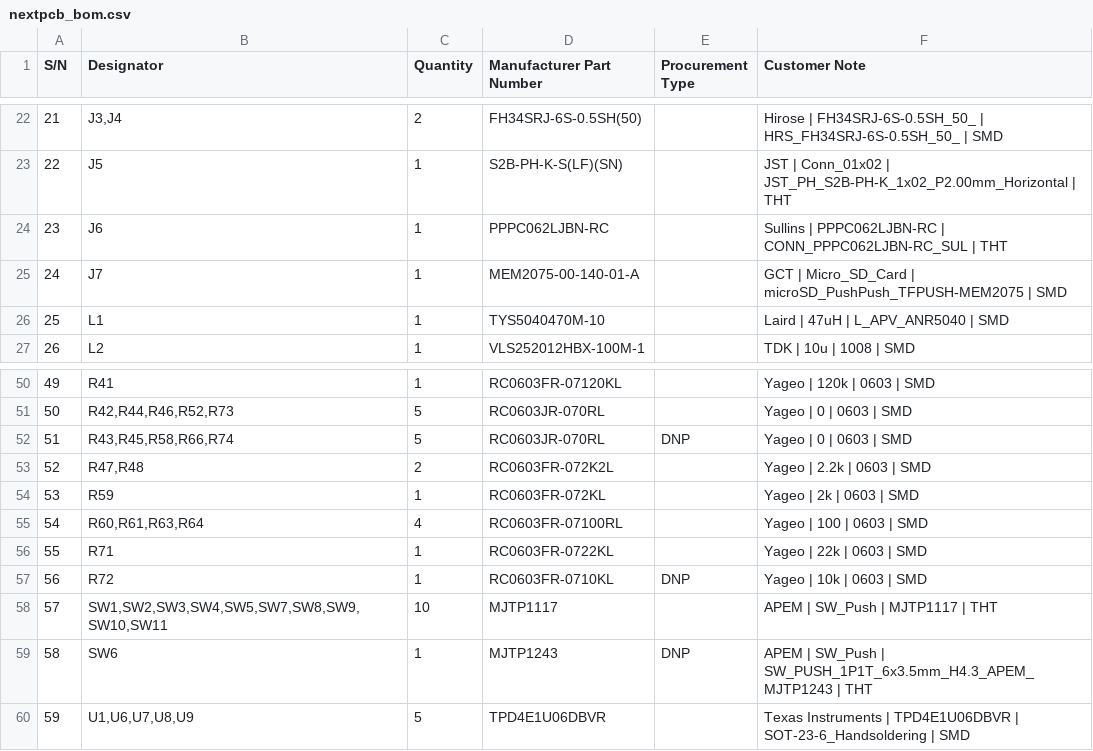
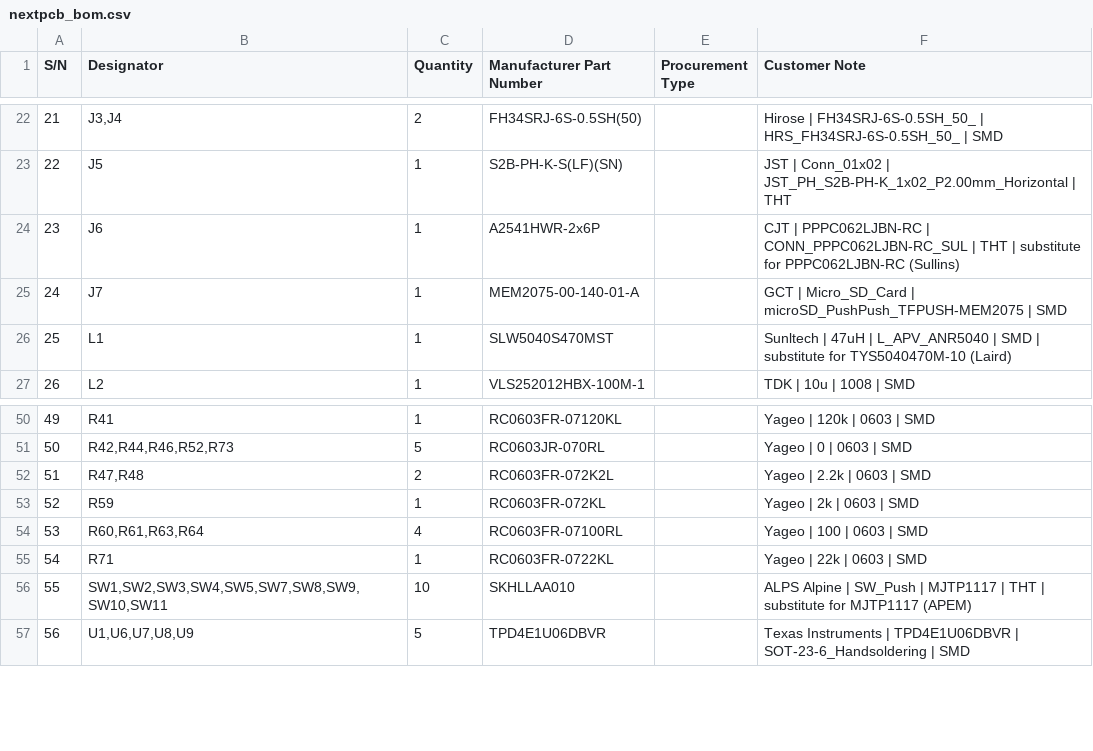
Before and after one commit to iandchasse/silkscreen-pcb, a CSV file: production/other_fabs/nextpcb_bom.csv, drawn as a sheet; only a part is shown, gaps mark what is left out; removed rows and columns are numbered as before the commit, all else as after; the diff names each change by its address in the sheet, - before the commit and + after, or states it on an @@ line.

Commit message:
NextPCB Rev0 findings: BOM without DNP lines, part substitutes, SMD/THT split files
- nextpcb_bom.csv: DNP parts left out (NextPCB merged same-MPN DNP lines into fitted ones,
  which would have fitted R74 next to R73 and shorted 3V3 to GND); NextPCB-only substitutes
  for J6, the ten SW buttons and L1 from the new fabrication/nextpcb_substitutes.csv
- make_fab_files.py: --split writes matched SMD-only and through-hole-only NextPCB BOM +
  centroid pairs to production/other_fabs/split/
- fabrication/NEXTPCB_REV0_NOTES.md: what the Rev0 flow wants, what went wrong and how it was
  handled, the placement-preview analysis (through-hole bodies for J5/J6/SW1/SW7 misplaced,
  rotation edits had no effect), the DFA error list with our reading, and the cost
  comparison against JLCPCB; README section updated to match

```diff
--- a/production/other_fabs/nextpcb_bom.csv
+++ b/production/other_fabs/nextpcb_bom.csv
-D24 (Manufacturer Part Number): PPPC062LJBN-RC
+D24 (Manufacturer Part Number): A2541HWR-2x6P
-F24 (Customer Note): Sullins | PPPC062LJBN-RC | CONN_PPPC062LJBN-RC_SUL | THT
+F24 (Customer Note): CJT | PPPC062LJBN-RC | CONN_PPPC062LJBN-RC_SUL | THT | substitute for PPPC062LJBN-RC (Sullins)
-D26 (Manufacturer Part Number): TYS5040470M-10
+D26 (Manufacturer Part Number): SLW5040S470MST
-F26 (Customer Note): Laird | 47uH | L_APV_ANR5040 | SMD
+F26 (Customer Note): Sunltech | 47uH | L_APV_ANR5040 | SMD | substitute for TYS5040470M-10 (Laird)
-row 52: 51 | R43,R45,R58,R66,R74 | 5 | RC0603JR-070RL | DNP | Yageo | 0 | 0603 | SMD
@@ column A (S/N) renumbered from row 52 down @@
-row 57: 56 | R72 | 1 | RC0603FR-0710KL | DNP | Yageo | 10k | 0603 | SMD
-D56 (Manufacturer Part Number): MJTP1117
+D56 (Manufacturer Part Number): SKHLLAA010
-F56 (Customer Note): APEM | SW_Push | MJTP1117 | THT
+F56 (Customer Note): ALPS Alpine | SW_Push | MJTP1117 | THT | substitute for MJTP1117 (APEM)
-row 59: 58 | SW6 | 1 | MJTP1243 | DNP | APEM | SW_Push | SW_PUSH_1P1T_6x3.5mm_H4.3_APEM_MJTP1243 | THT
```
Also changed, not shown: 9 other files.
